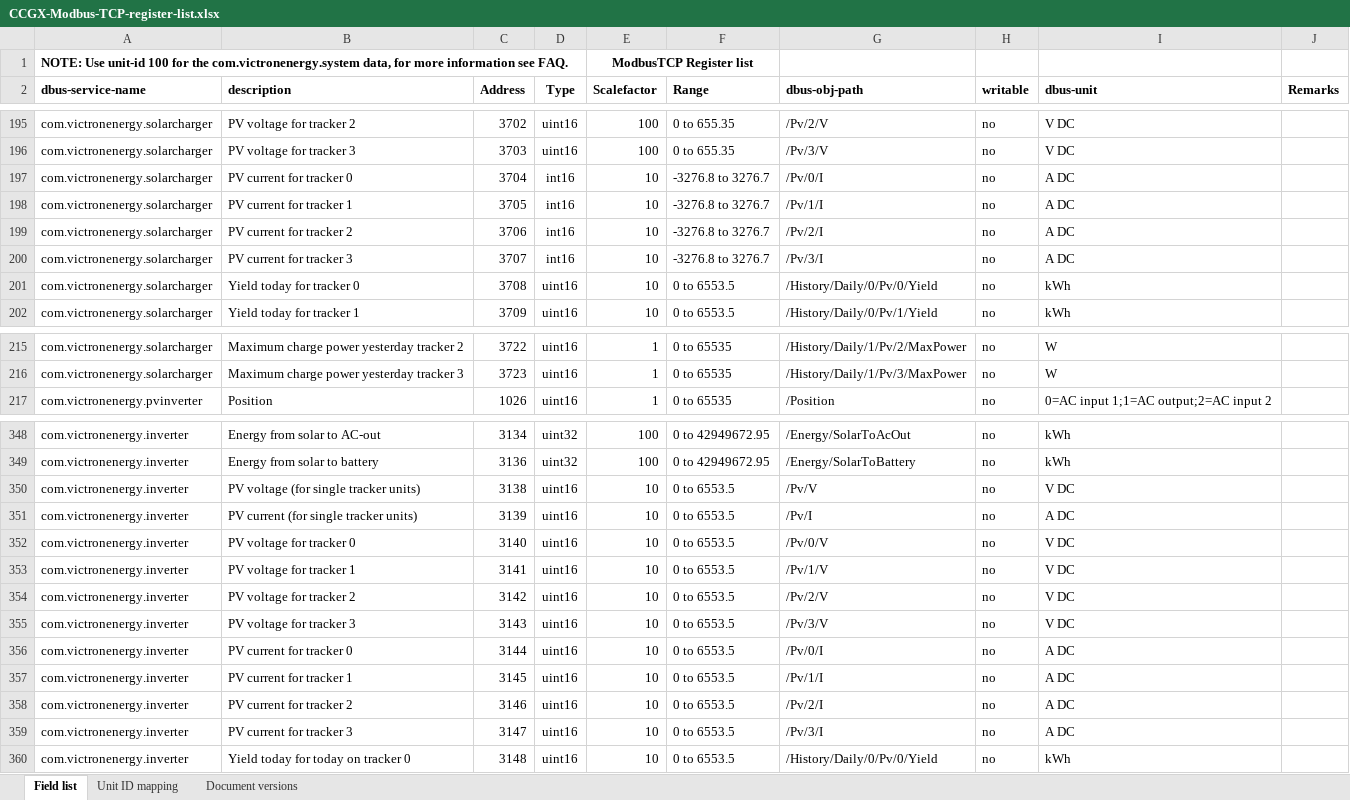
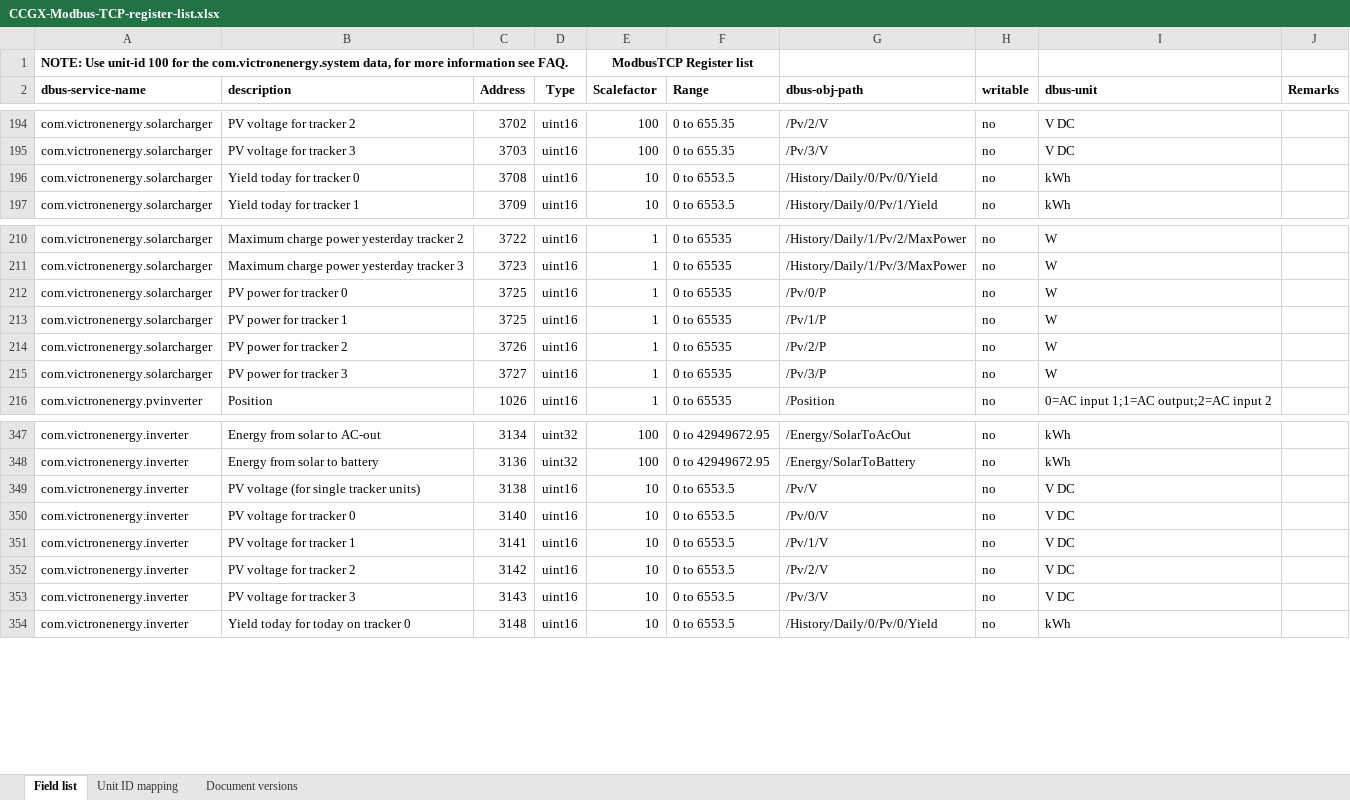
Before and after one commit to victronenergy/dbus_modbustcp, an Excel workbook: CCGX-Modbus-TCP-register-list.xlsx, sheet Field list, drawn as a sheet; only a part is shown, gaps mark what is left out; values as stored, in another font and other column widths than the file's, no borders; removed rows and columns are numbered as before the commit, all else as after; the diff covers the shown part only; the diff names each change by its address in the sheet, - before the commit and + after, or states it on an @@ line.

Commit message:
update xls

```diff
--- a/CCGX-Modbus-TCP-register-list.xlsx (sheet Field list)
+++ b/CCGX-Modbus-TCP-register-list.xlsx (sheet Field list)
-row 197: com.victronenergy.solarcharger | PV current for tracker 0 | 3704 | int16 | 10 | -3276.8 to 3276.7 | /Pv/0/I | no | A DC
-row 198: com.victronenergy.solarcharger | PV current for tracker 1 | 3705 | int16 | 10 | -3276.8 to 3276.7 | /Pv/1/I | no | A DC
-row 199: com.victronenergy.solarcharger | PV current for tracker 2 | 3706 | int16 | 10 | -3276.8 to 3276.7 | /Pv/2/I | no | A DC
-row 200: com.victronenergy.solarcharger | PV current for tracker 3 | 3707 | int16 | 10 | -3276.8 to 3276.7 | /Pv/3/I | no | A DC
+row 212: com.victronenergy.solarcharger | PV power for tracker 0 | 3725 | uint16 | 1 | 0 to 65535 | /Pv/0/P | no | W
+row 213: com.victronenergy.solarcharger | PV power for tracker 1 | 3725 | uint16 | 1 | 0 to 65535 | /Pv/1/P | no | W
+row 214: com.victronenergy.solarcharger | PV power for tracker 2 | 3726 | uint16 | 1 | 0 to 65535 | /Pv/2/P | no | W
+row 215: com.victronenergy.solarcharger | PV power for tracker 3 | 3727 | uint16 | 1 | 0 to 65535 | /Pv/3/P | no | W
-row 351: com.victronenergy.inverter | PV current (for single tracker units) | 3139 | uint16 | 10 | 0 to 6553.5 | /Pv/I | no | A DC
-row 356: com.victronenergy.inverter | PV current for tracker 0 | 3144 | uint16 | 10 | 0 to 6553.5 | /Pv/0/I | no | A DC
-row 357: com.victronenergy.inverter | PV current for tracker 1 | 3145 | uint16 | 10 | 0 to 6553.5 | /Pv/1/I | no | A DC
-row 358: com.victronenergy.inverter | PV current for tracker 2 | 3146 | uint16 | 10 | 0 to 6553.5 | /Pv/2/I | no | A DC
-row 359: com.victronenergy.inverter | PV current for tracker 3 | 3147 | uint16 | 10 | 0 to 6553.5 | /Pv/3/I | no | A DC
```
Also changed, not shown: 4 added rows and 1 removed row elsewhere in this sheet, sheet Document versions.
